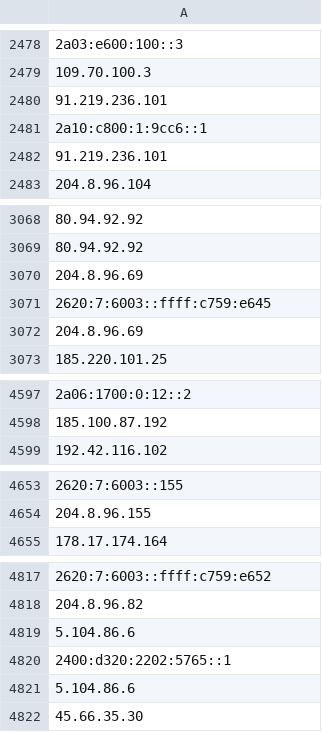
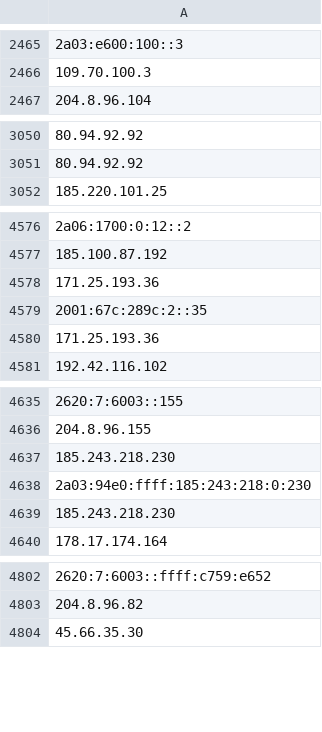
Before and after one commit to hamzajazib/awesome-lists, a CSV file: Lists/TOR/only_tor_exit_nodes_IP_list.csv, drawn as a sheet; only a part is shown, gaps mark what is left out; removed rows and columns are numbered as before the commit, all else as after; the diff covers the shown part only; the diff names each change by its address in the sheet, - before the commit and + after, or states it on an @@ line.

```diff
--- a/Lists/TOR/only_tor_exit_nodes_IP_list.csv
+++ b/Lists/TOR/only_tor_exit_nodes_IP_list.csv
-row 2480: 91.219.236.101
-row 2481: 2a10:c800:1:9cc6::1
-row 2482: 91.219.236.101
-row 3070: 204.8.96.69
-row 3071: 2620:7:6003::ffff:c759:e645
-row 3072: 204.8.96.69
+row 4578: 171.25.193.36
+row 4579: 2001:67c:289c:2::35
+row 4580: 171.25.193.36
+row 4637: 185.243.218.230
+row 4638: 2a03:94e0:ffff:185:243:218:0:230
+row 4639: 185.243.218.230
-row 4819: 5.104.86.6
-row 4820: 2400:d320:2202:5765::1
-row 4821: 5.104.86.6
```
Also changed, not shown: 14 added rows and 21 removed rows elsewhere in this file, Lists/TOR/only_tor_guard_nodes_IP_list.csv, 1 other file.
